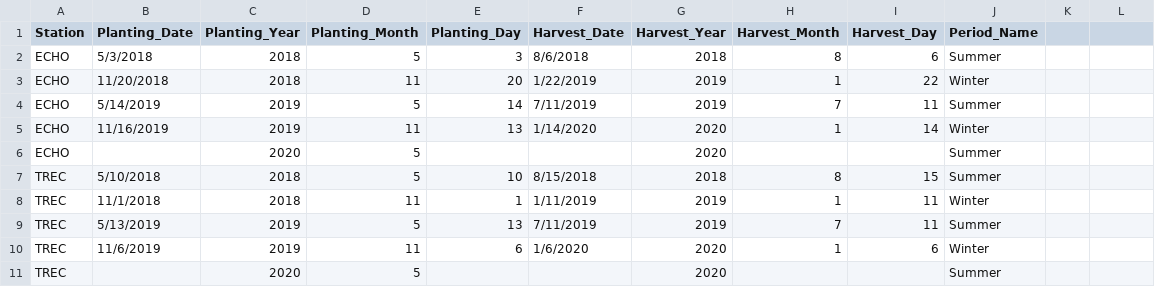
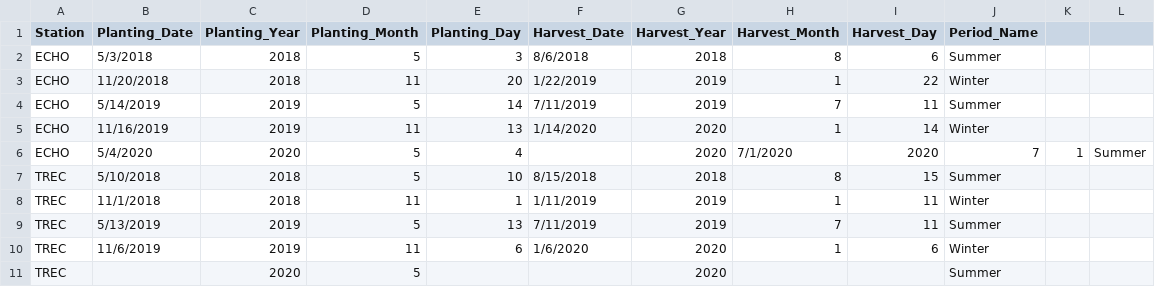
Before and after one commit to TREC-Agroecology/agroecosystems, a CSV file: data/Dates_TREC_ECHO_2018-20.csv, drawn as a sheet.

Commit message:
Update Dates_TREC_ECHO_2018-20.csv

```diff
--- a/data/Dates_TREC_ECHO_2018-20.csv
+++ b/data/Dates_TREC_ECHO_2018-20.csv
@@ -5,3 +5,3 @@ ECHO,5/14/2019,2019,5,14,7/11/2019,2019,7,11,Summer
 ECHO,11/16/2019,2019,11,13,1/14/2020,2020,1,14,Winter
-ECHO,,2020,5,,,2020,,,Summer
+ECHO,5/4/2020,2020,5,4,,2020,7/1/2020,2020,7,1,Summer
 TREC,5/10/2018,2018,5,10,8/15/2018,2018,8,15,Summer
```
